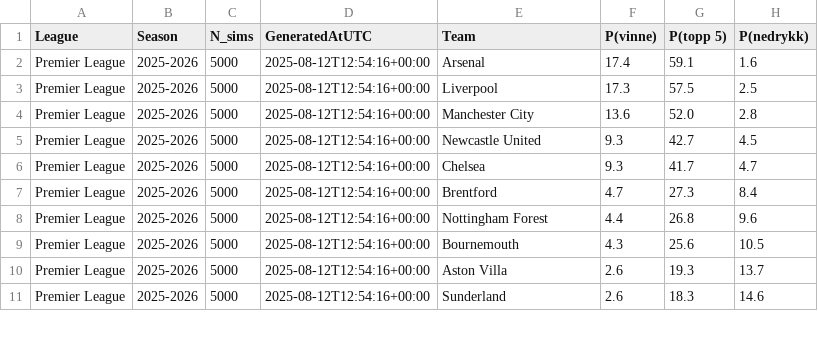
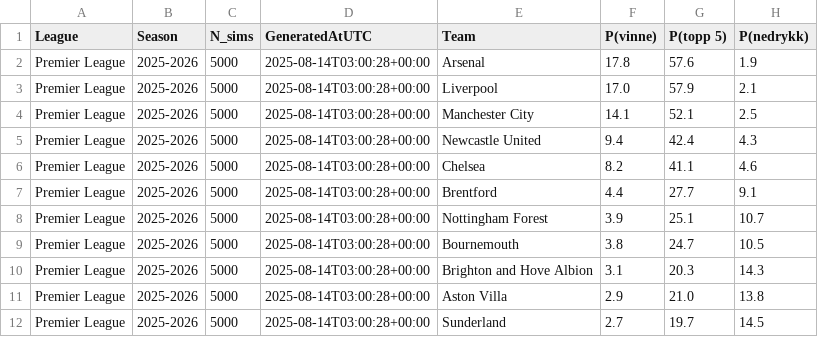
Before and after one commit to SindreUlsaker/Football_prediction, a CSV file: data/processed/simulations/premier_league_sim.csv, drawn as a sheet; only a part is shown; the diff covers the shown part only.

```diff
--- a/data/processed/simulations/premier_league_sim.csv
+++ b/data/processed/simulations/premier_league_sim.csv
@@ -1,11 +1,12 @@
 League,Season,N_sims,GeneratedAtUTC,Team,P(vinne),P(topp 5),P(nedrykk)
-Premier League,2025-2026,5000,2025-08-12T12:54:16+00:00,Arsenal,17.4,59.1,1.6
-Premier League,2025-2026,5000,2025-08-12T12:54:16+00:00,Liverpool,17.3,57.5,2.5
-Premier League,2025-2026,5000,2025-08-12T12:54:16+00:00,Manchester City,13.6,52.0,2.8
-Premier League,2025-2026,5000,2025-08-12T12:54:16+00:00,Newcastle United,9.3,42.7,4.5
-Premier League,2025-2026,5000,2025-08-12T12:54:16+00:00,Chelsea,9.3,41.7,4.7
-Premier League,2025-2026,5000,2025-08-12T12:54:16+00:00,Brentford,4.7,27.3,8.4
-Premier League,2025-2026,5000,2025-08-12T12:54:16+00:00,Nottingham Forest,4.4,26.8,9.6
-Premier League,2025-2026,5000,2025-08-12T12:54:16+00:00,Bournemouth,4.3,25.6,10.5
-Premier League,2025-2026,5000,2025-08-12T12:54:16+00:00,Aston Villa,2.6,19.3,13.7
-Premier League,2025-2026,5000,2025-08-12T12:54:16+00:00,Sunderland,2.6,18.3,14.6
+Premier League,2025-2026,5000,2025-08-14T03:00:28+00:00,Arsenal,17.8,57.6,1.9
+Premier League,2025-2026,5000,2025-08-14T03:00:28+00:00,Liverpool,17.0,57.9,2.1
+Premier League,2025-2026,5000,2025-08-14T03:00:28+00:00,Manchester City,14.1,52.1,2.5
+Premier League,2025-2026,5000,2025-08-14T03:00:28+00:00,Newcastle United,9.4,42.4,4.3
+Premier League,2025-2026,5000,2025-08-14T03:00:28+00:00,Chelsea,8.2,41.1,4.6
+Premier League,2025-2026,5000,2025-08-14T03:00:28+00:00,Brentford,4.4,27.7,9.1
+Premier League,2025-2026,5000,2025-08-14T03:00:28+00:00,Nottingham Forest,3.9,25.1,10.7
+Premier League,2025-2026,5000,2025-08-14T03:00:28+00:00,Bournemouth,3.8,24.7,10.5
+Premier League,2025-2026,5000,2025-08-14T03:00:28+00:00,Brighton and Hove Albion,3.1,20.3,14.3
+Premier League,2025-2026,5000,2025-08-14T03:00:28+00:00,Aston Villa,2.9,21.0,13.8
+Premier League,2025-2026,5000,2025-08-14T03:00:28+00:00,Sunderland,2.7,19.7,14.5
```
Also changed, not shown: 1 added row, 2 removed rows and 29 edited cells elsewhere in this file, data/processed/simulations/la_liga_sim.csv, data/raw/ligue_1_2025-2026_matches.csv, 7 other files.
